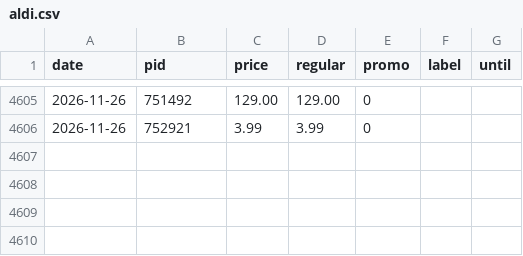
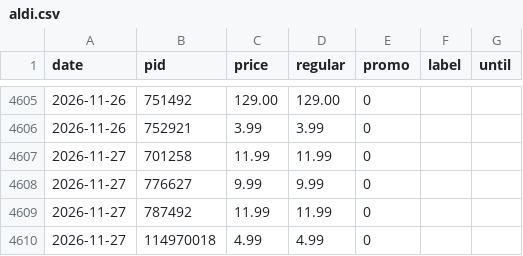
Before and after one commit to komiting/lausanneCatalogs, a CSV file: data/prices/aldi.csv, drawn as a sheet; only a part is shown, gaps mark what is left out; the diff names each change by its address in the sheet, - before the commit and + after, or states it on an @@ line.

```diff
--- a/data/prices/aldi.csv
+++ b/data/prices/aldi.csv
+row 4607: 2026-11-27 | 701258 | 11.99 | 11.99 | 0
+row 4608: 2026-11-27 | 776627 | 9.99 | 9.99 | 0
+row 4609: 2026-11-27 | 787492 | 11.99 | 11.99 | 0
+row 4610: 2026-11-27 | 114970018 | 4.99 | 4.99 | 0
```
Also changed, not shown: data/prices/aligro.csv, data/prices/coop.csv, 15 other files.
